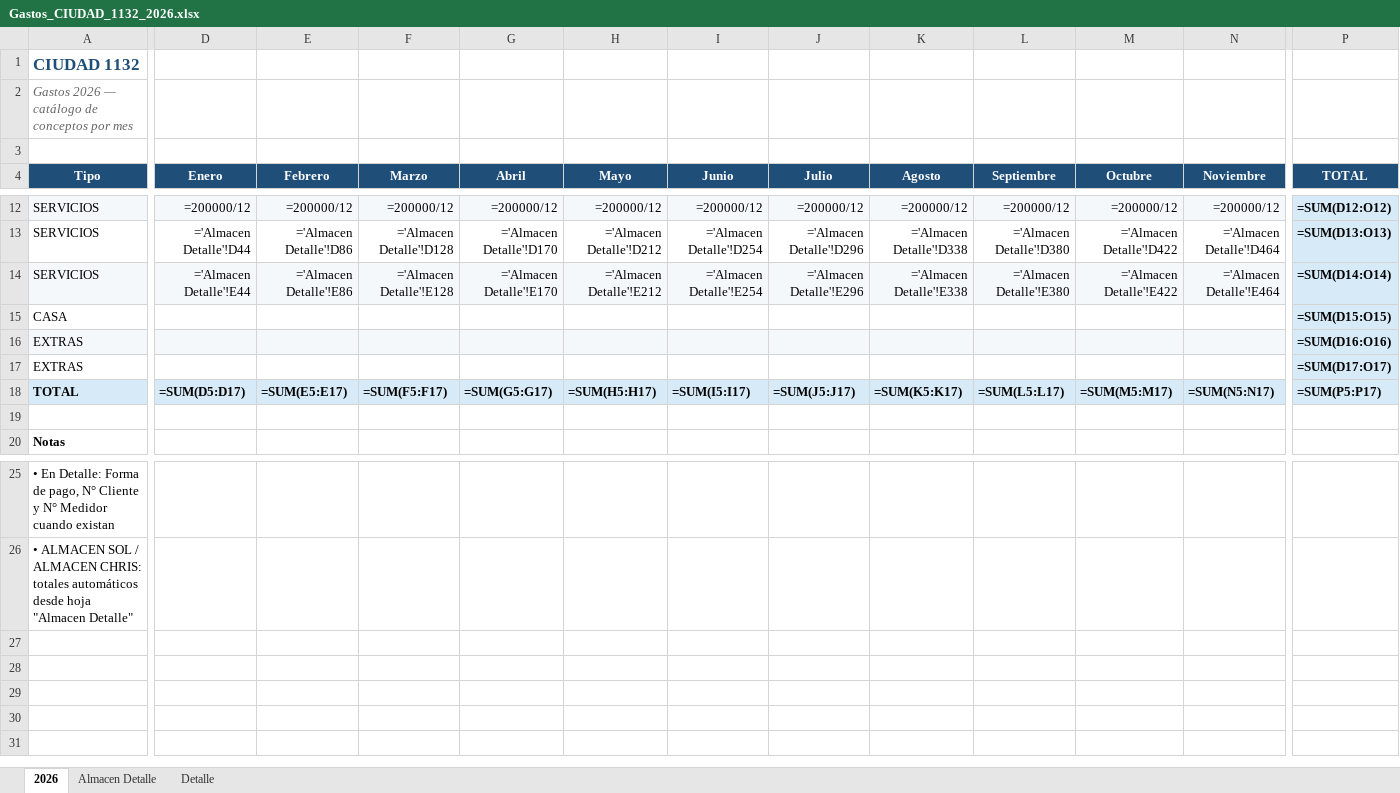
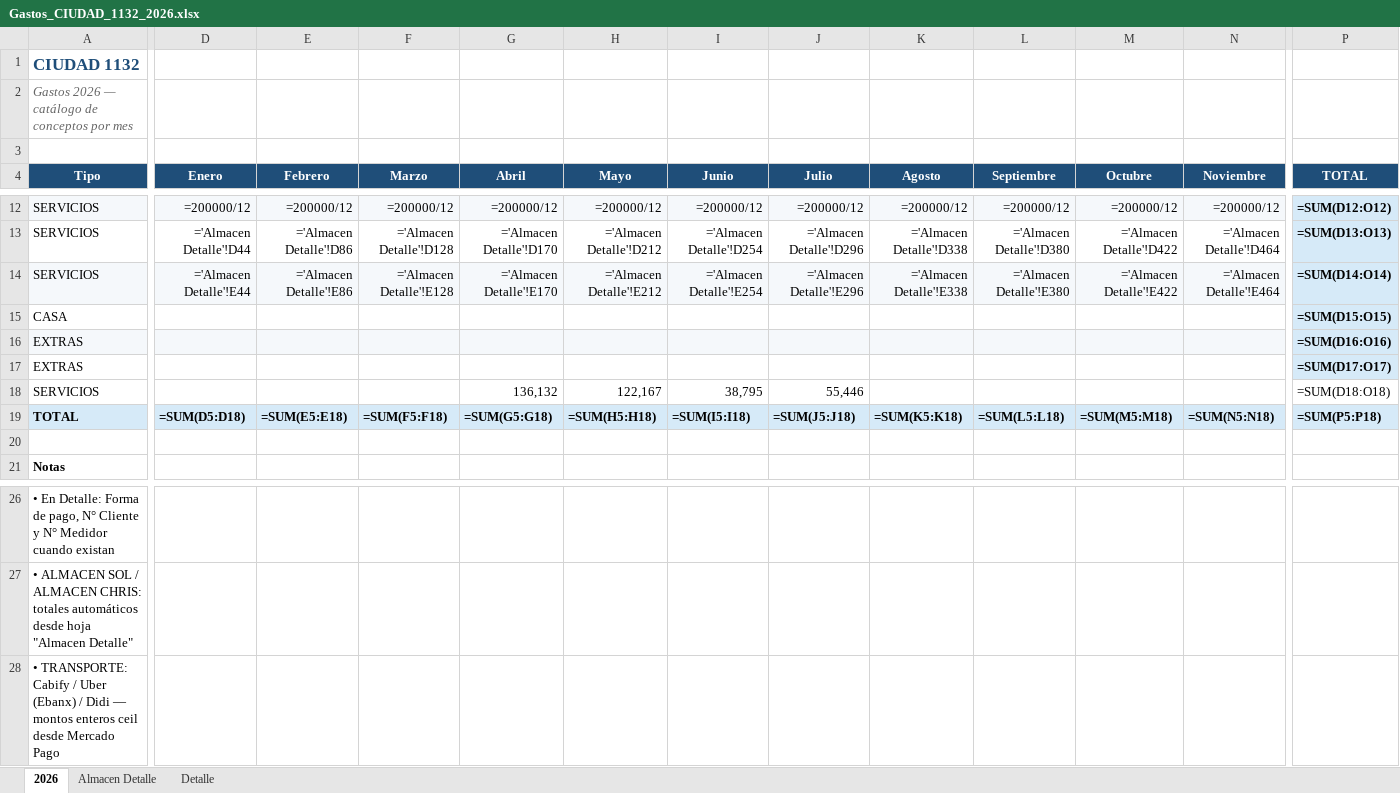
Before and after one commit to solzito148/budget, an Excel workbook: CIUDAD/Gastos_CIUDAD_1132_2026.xlsx, sheet 2026, drawn as a sheet; only a part is shown, gaps mark what is left out; values as stored, in another font and other column widths than the file's, no borders; formulas without a stored value are shown as written; removed rows and columns are numbered as before the commit, all else as after; rows hold the shown columns only; the diff covers the shown part only; the diff names each change by its address in the sheet, - before the commit and + after, or states it on an @@ line.

```diff
--- a/CIUDAD/Gastos_CIUDAD_1132_2026.xlsx (sheet 2026)
+++ b/CIUDAD/Gastos_CIUDAD_1132_2026.xlsx (sheet 2026)
+row 18: SERVICIOS |  |  |  | 136,132 | 122,167 | 38,795 | 55,446 |  |  |  |  | =SUM(D18:O18)
-A18:C18 merged
-D19 (Enero): =SUM(D5:D17)
+D19 (Enero): =SUM(D5:D18)
-E19 (Febrero): =SUM(E5:E17)
+E19 (Febrero): =SUM(E5:E18)
-F19 (Marzo): =SUM(F5:F17)
+F19 (Marzo): =SUM(F5:F18)
-G19 (Abril): =SUM(G5:G17)
+G19 (Abril): =SUM(G5:G18)
-H19 (Mayo): =SUM(H5:H17)
+H19 (Mayo): =SUM(H5:H18)
-I19 (Junio): =SUM(I5:I17)
+I19 (Junio): =SUM(I5:I18)
-J19 (Julio): =SUM(J5:J17)
+J19 (Julio): =SUM(J5:J18)
-K19 (Agosto): =SUM(K5:K17)
+K19 (Agosto): =SUM(K5:K18)
-L19 (Septiembre): =SUM(L5:L17)
+L19 (Septiembre): =SUM(L5:L18)
-M19 (Octubre): =SUM(M5:M17)
+M19 (Octubre): =SUM(M5:M18)
-N19 (Noviembre): =SUM(N5:N17)
+N19 (Noviembre): =SUM(N5:N18)
-P19 (TOTAL): =SUM(P5:P17)
+P19 (TOTAL): =SUM(P5:P18)
+row 28: • TRANSPORTE: Cabify / Uber (Ebanx) / Didi — montos enteros ceil desde Mercado Pago
```
Also changed, not shown: 1 edited cell elsewhere in this sheet, 2 other files.
